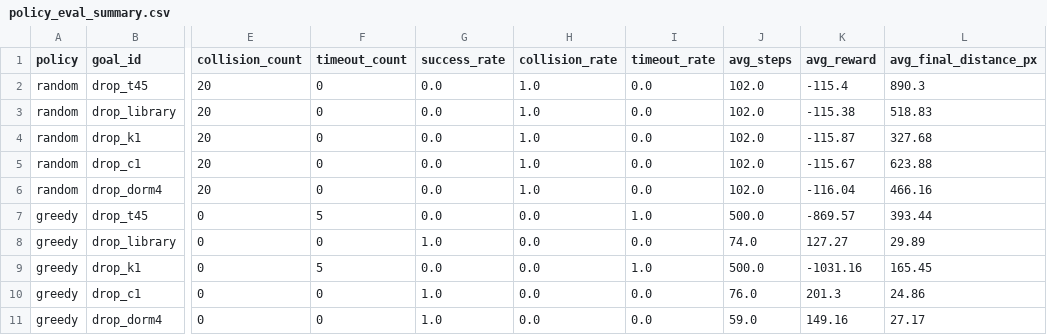
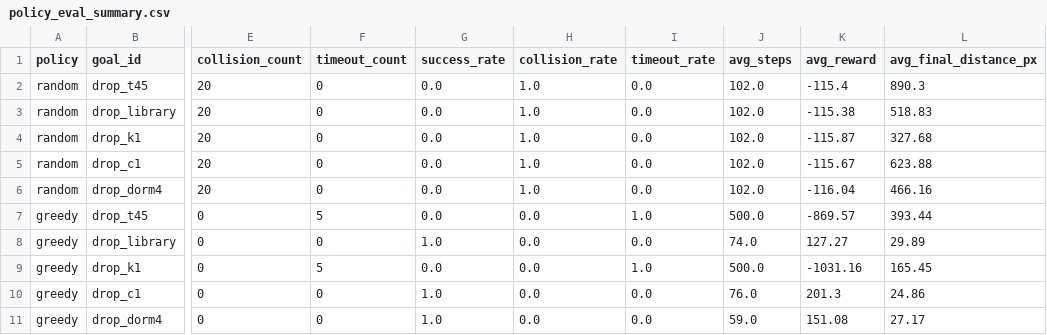
Before and after one commit to PHai237/TLU_UAV_PPO, a CSV file: results/policy_eval_summary.csv, drawn as a sheet; only a part is shown, gaps mark what is left out; the diff names each change by its address in the sheet, - before the commit and + after, or states it on an @@ line.

```diff
--- a/results/policy_eval_summary.csv
+++ b/results/policy_eval_summary.csv
-K11 (avg_reward): 149.16
+K11 (avg_reward): 151.08
```
Also changed, not shown: 26 other files.
